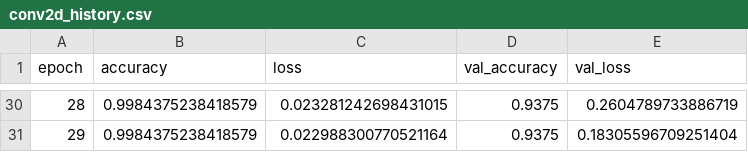
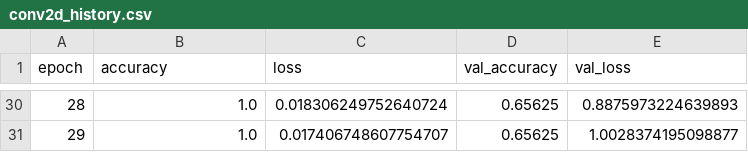
Before and after one commit to Coderangshu/OrcaClassifier-LSTM, a CSV file: logs/conv2d_history.csv, drawn as a sheet; only a part is shown, gaps mark what is left out; the diff covers the shown part only.

```diff
--- a/logs/conv2d_history.csv
+++ b/logs/conv2d_history.csv
@@ -30,2 +30,2 @@ epoch,accuracy,loss,val_accuracy,val_loss
-28,0.9984375238418579,0.023281242698431015,0.9375,0.2604789733886719
-29,0.9984375238418579,0.022988300770521164,0.9375,0.18305596709251404
+28,1.0,0.018306249752640724,0.65625,0.8875973224639893
+29,1.0,0.017406748607754707,0.65625,1.0028374195098877
```
Also changed, not shown: 112 edited cells elsewhere in this file, logs/conv1d_history.csv, logs/lstm_history.csv, 7 other files.
